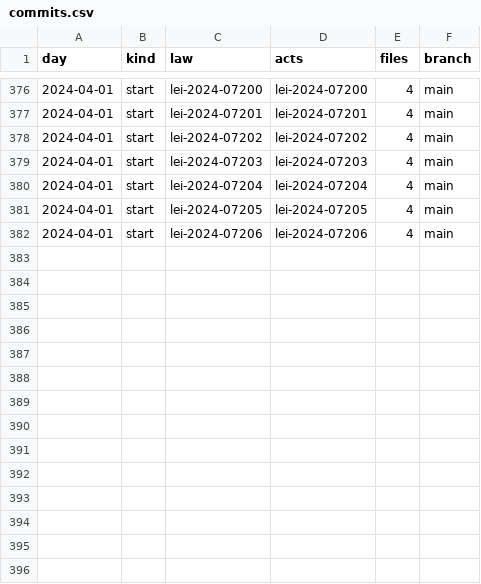
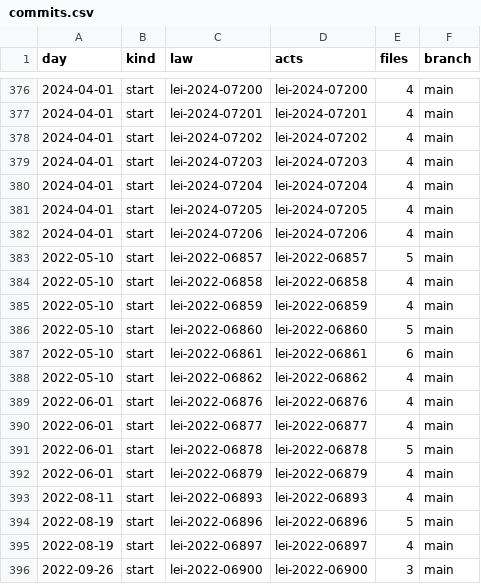
Before and after one commit to lexifina/brazil-caruaru-city-law, a CSV file: data/commits.csv, drawn as a sheet; only a part is shown, gaps mark what is left out; the diff names each change by its address in the sheet, - before the commit and + after, or states it on an @@ line.

Commit message:
Documentation, tables, tools and REPRODUCE.md
Appended 14 commits to 3f0f2edb402b; corpus sha256 37769715a87323f55c1297d03d8b3e553ca16b7dcceeb08c602135d03ecf09b8, data retrieved 2026-11-06.

```diff
--- a/data/commits.csv
+++ b/data/commits.csv
+row 383: 2022-05-10 | start | lei-2022-06857 | lei-2022-06857 | 5 | main
+row 384: 2022-05-10 | start | lei-2022-06858 | lei-2022-06858 | 4 | main
+row 385: 2022-05-10 | start | lei-2022-06859 | lei-2022-06859 | 4 | main
+row 386: 2022-05-10 | start | lei-2022-06860 | lei-2022-06860 | 5 | main
+row 387: 2022-05-10 | start | lei-2022-06861 | lei-2022-06861 | 6 | main
+row 388: 2022-05-10 | start | lei-2022-06862 | lei-2022-06862 | 4 | main
+row 389: 2022-06-01 | start | lei-2022-06876 | lei-2022-06876 | 4 | main
+row 390: 2022-06-01 | start | lei-2022-06877 | lei-2022-06877 | 4 | main
+row 391: 2022-06-01 | start | lei-2022-06878 | lei-2022-06878 | 5 | main
+row 392: 2022-06-01 | start | lei-2022-06879 | lei-2022-06879 | 4 | main
+row 393: 2022-08-11 | start | lei-2022-06893 | lei-2022-06893 | 4 | main
+row 394: 2022-08-19 | start | lei-2022-06896 | lei-2022-06896 | 5 | main
+row 395: 2022-08-19 | start | lei-2022-06897 | lei-2022-06897 | 4 | main
+row 396: 2022-09-26 | start | lei-2022-06900 | lei-2022-06900 | 3 | main
```
Also changed, not shown: data/laws.csv, 18 other files.
